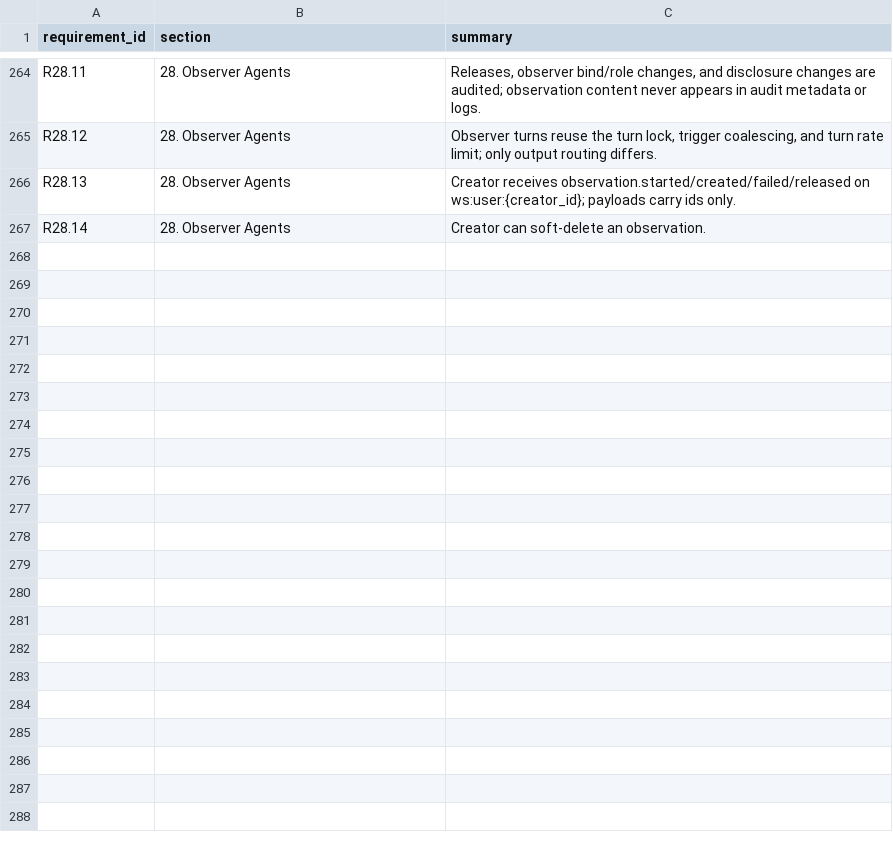
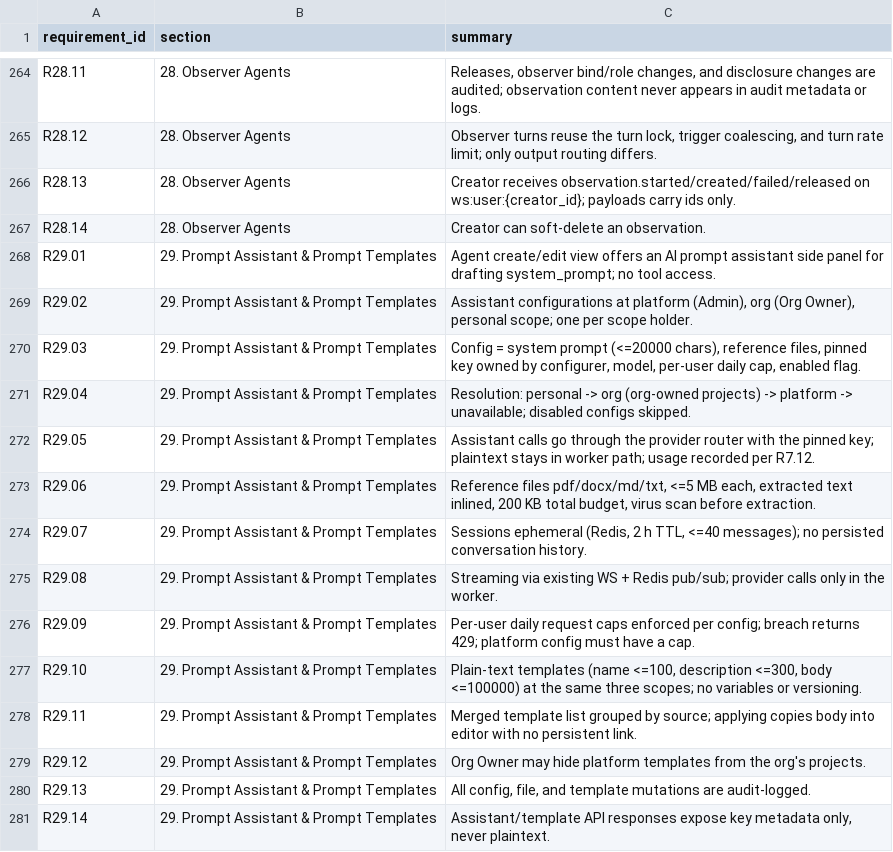
Before and after one commit to Research-Center-for-Smart-Learning-RCSL/Smart-MultiAgent-Platform, a CSV file: docs/traceability.csv, drawn as a sheet; only a part is shown, gaps mark what is left out.

Commit message:
docs(review): approve prompt-assistant spec; apply SRS Delta (new ch.29, amend 1.2/R9.02/matrix, buckets, API 22.16, traceability)

```diff
--- a/docs/traceability.csv
+++ b/docs/traceability.csv
@@ -267 +267,15 @@ R28.13,"28. Observer Agents","Creator receives observation.started/created/faile
 R28.14,"28. Observer Agents","Creator can soft-delete an observation."
+R29.01,"29. Prompt Assistant & Prompt Templates","Agent create/edit view offers an AI prompt assistant side panel for drafting system_prompt; no tool access."
+R29.02,"29. Prompt Assistant & Prompt Templates","Assistant configurations at platform (Admin), org (Org Owner), personal scope; one per scope holder."
+R29.03,"29. Prompt Assistant & Prompt Templates","Config = system prompt (<=20000 chars), reference files, pinned key owned by configurer, model, per-user daily cap, enabled flag."
+R29.04,"29. Prompt Assistant & Prompt Templates","Resolution: personal -> org (org-owned projects) -> platform -> unavailable; disabled configs skipped."
+R29.05,"29. Prompt Assistant & Prompt Templates","Assistant calls go through the provider router with the pinned key; plaintext stays in worker path; usage recorded per R7.12."
+R29.06,"29. Prompt Assistant & Prompt Templates","Reference files pdf/docx/md/txt, <=5 MB each, extracted text inlined, 200 KB total budget, virus scan before extraction."
+R29.07,"29. Prompt Assistant & Prompt Templates","Sessions ephemeral (Redis, 2 h TTL, <=40 messages); no persisted conversation history."
+R29.08,"29. Prompt Assistant & Prompt Templates","Streaming via existing WS + Redis pub/sub; provider calls only in the worker."
+R29.09,"29. Prompt Assistant & Prompt Templates","Per-user daily request caps enforced per config; breach returns 429; platform config must have a cap."
+R29.10,"29. Prompt Assistant & Prompt Templates","Plain-text templates (name <=100, description <=300, body <=100000) at the same three scopes; no variables or versioning."
+R29.11,"29. Prompt Assistant & Prompt Templates","Merged template list grouped by source; applying copies body into editor with no persistent link."
+R29.12,"29. Prompt Assistant & Prompt Templates","Org Owner may hide platform templates from the org's projects."
+R29.13,"29. Prompt Assistant & Prompt Templates","All config, file, and template mutations are audit-logged."
+R29.14,"29. Prompt Assistant & Prompt Templates","Assistant/template API responses expose key metadata only, never plaintext."
```
Also changed, not shown: 2 other files.
